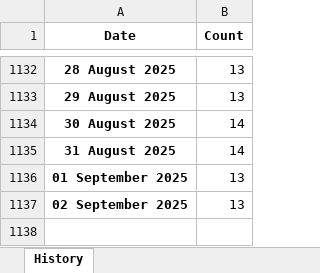
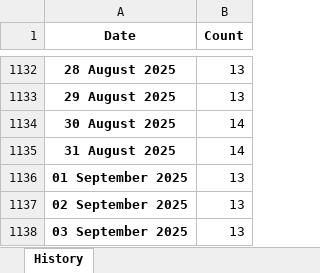
Before and after one commit to ducky4life/puree-fork, an Excel workbook: data/history.xlsx, sheet History, drawn as a sheet; only a part is shown, gaps mark what is left out; values as stored, in another font and other column widths than the file's, no borders; the diff names each change by its address in the sheet, - before the commit and + after, or states it on an @@ line.

```diff
--- a/data/history.xlsx (sheet History)
+++ b/data/history.xlsx (sheet History)
+row 1138: 03 September 2025 | 13
```
Also changed, not shown: 3 other files.
